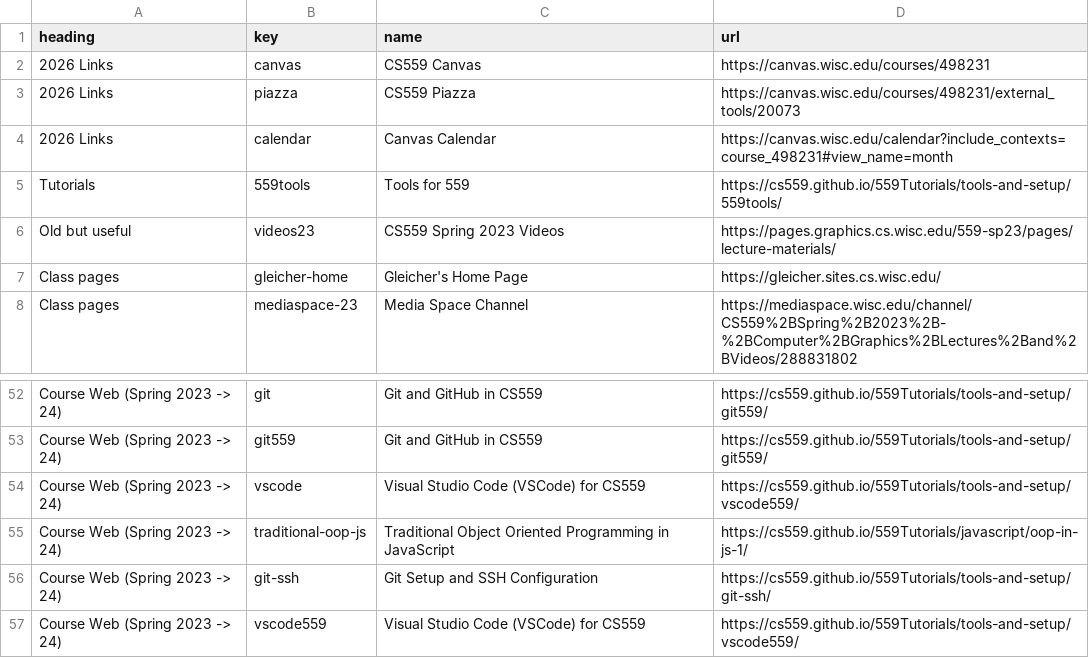
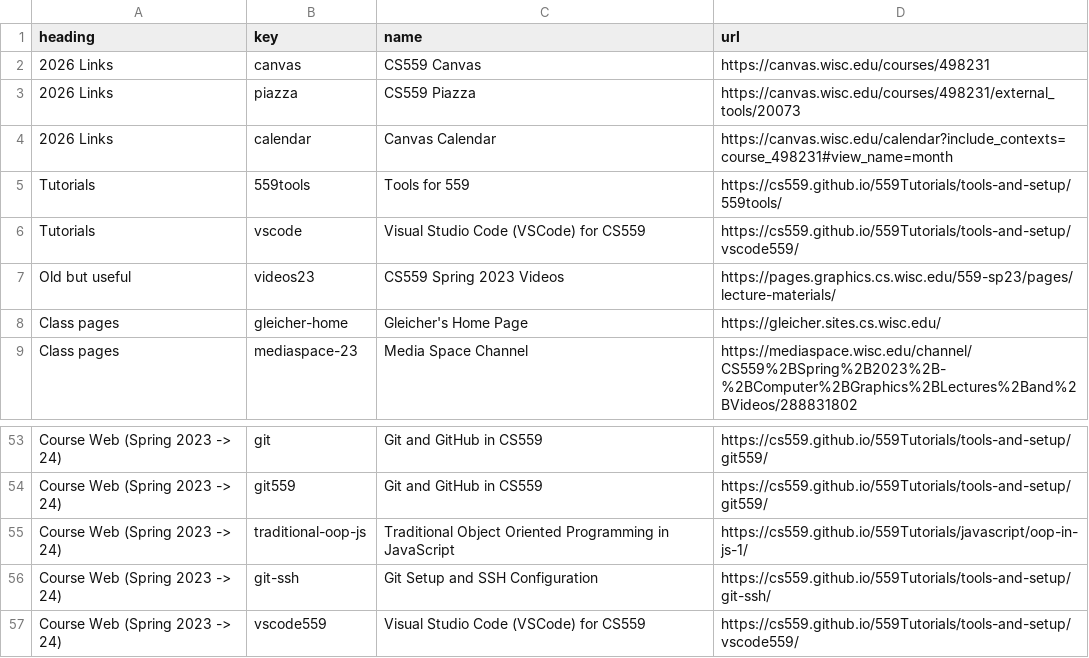
Before and after one commit to CS559/sp26-mixin-theme, a CSV file: assets/pages.csv, drawn as a sheet; only a part is shown, gaps mark what is left out.

Commit message:
keep making changes...

```diff
--- a/assets/pages.csv
+++ b/assets/pages.csv
@@ -5,2 +5,3 @@ heading,key,name,url
 "Tutorials",559tools,"Tools for 559",https://cs559.github.io/559Tutorials/tools-and-setup/559tools/
+"Tutorials",vscode,"Visual Studio Code (VSCode) for CS559",https://cs559.github.io/559Tutorials/tools-and-setup/vscode559/
 "Old but useful",videos23,"CS559 Spring 2023 Videos",https://pages.graphics.cs.wisc.edu/559-sp23/pages/lecture-materials/
@@ -53,3 +54,2 @@ heading,key,name,url
 "Course Web (Spring 2023 -> 24)",git559,"Git and GitHub in CS559",https://cs559.github.io/559Tutorials/tools-and-setup/git559/
-"Course Web (Spring 2023 -> 24)",vscode,"Visual Studio Code (VSCode) for CS559",https://cs559.github.io/559Tutorials/tools-and-setup/vscode559/
 "Course Web (Spring 2023 -> 24)",traditional-oop-js,"Traditional Object Oriented Programming in JavaScript",https://cs559.github.io/559Tutorials/javascript/oop-in-js-1/
```
